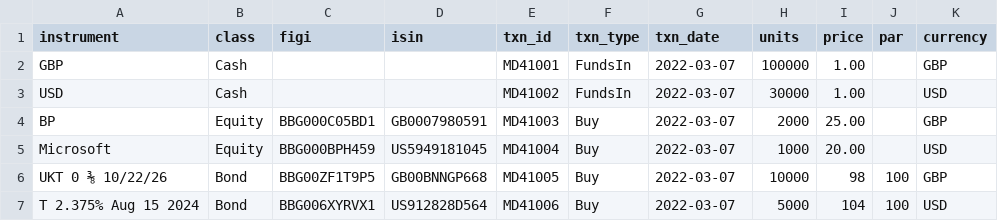
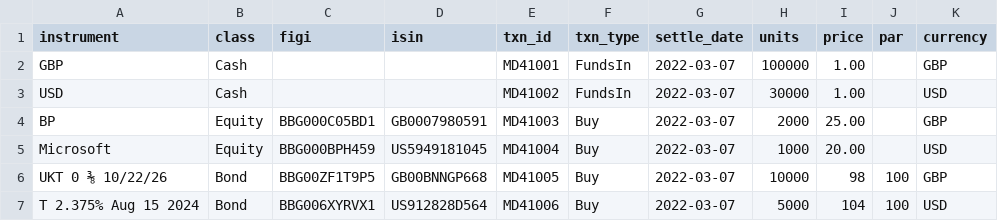
Before and after one commit to finbourne/sample-notebooks, a CSV file: university/module4/data/transactions.csv, drawn as a sheet.

```diff
--- a/university/module4/data/transactions.csv
+++ b/university/module4/data/transactions.csv
@@ -1,2 +1,2 @@
-instrument,class,figi,isin,txn_id,txn_type,txn_date,units,price,par,currency
+instrument,class,figi,isin,txn_id,txn_type,settle_date,units,price,par,currency
 GBP,Cash,,,MD41001,FundsIn,2022-03-07,100000,1.00,,GBP
```
Also changed, not shown: 3 other files.
